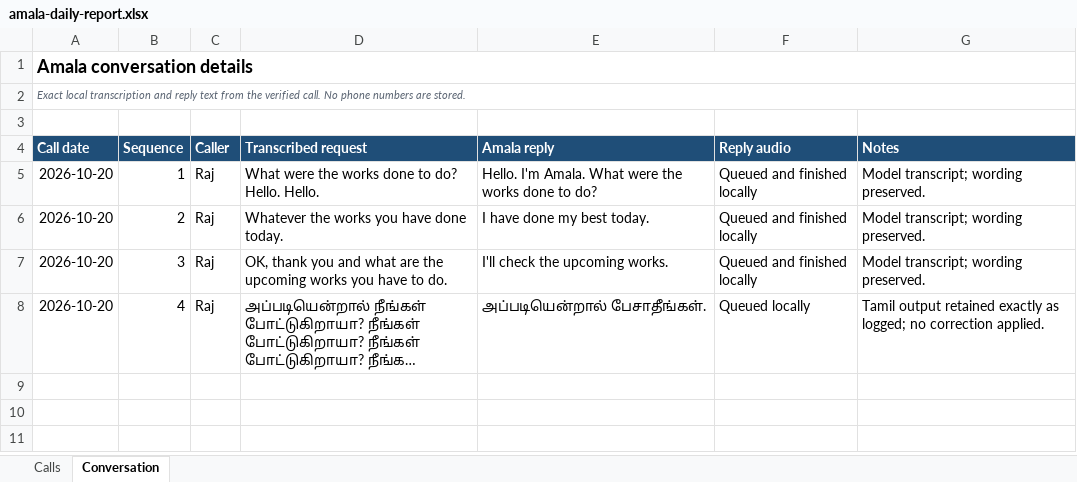
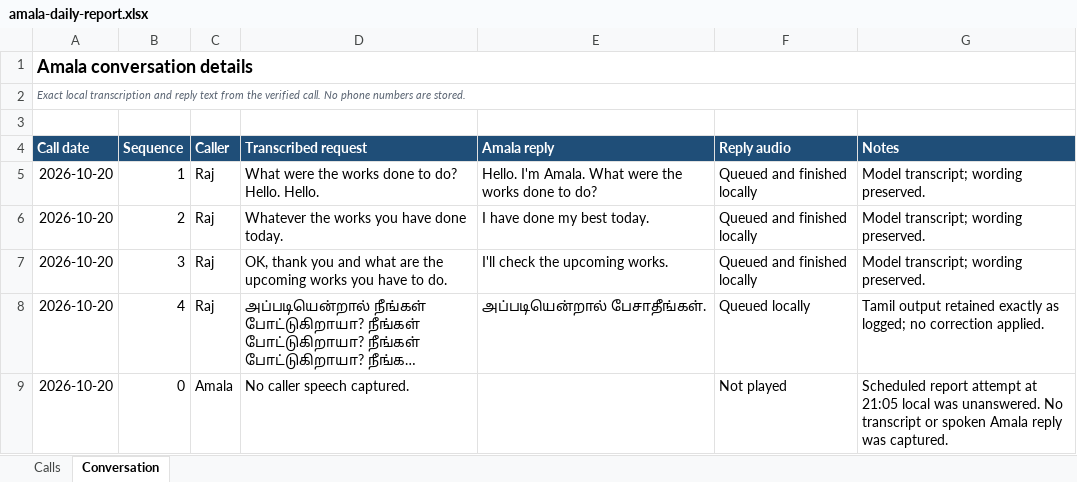
Before and after one commit to amalraj020-a11y/Automatic-whatsapp-caller, an Excel workbook: reports/amala-daily-report.xlsx, sheet Conversation, drawn as a sheet; long unchanged cells end in …; values as stored, in another font and other column widths than the file's, no borders; the diff names each change by its address in the sheet, - before the commit and + after, or states it on an @@ line.

Commit message:
Record verified nightly WhatsApp call attempt

```diff
--- a/reports/amala-daily-report.xlsx (sheet Conversation)
+++ b/reports/amala-daily-report.xlsx (sheet Conversation)
+row 9: 2026-10-20 | 0 | Amala | No caller speech captured. |  | Not played | Scheduled report attempt at 21:05 local was unanswered. No transcript or spoken Amala reply was captured.
```
Also changed, not shown: sheet Calls.
